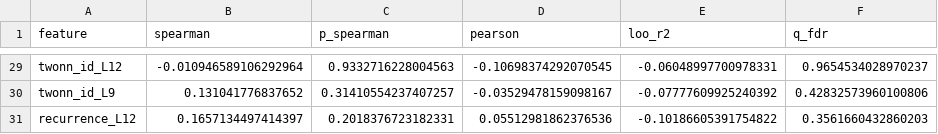
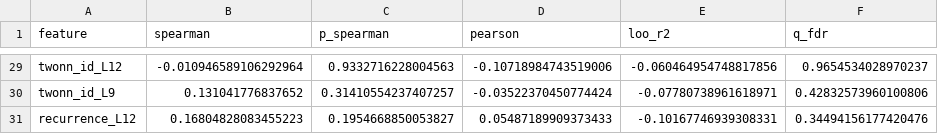
Before and after one commit to Katluver44/DeepfakeDetectionRenewed, a CSV file: experiments/results/i2_geometry_battery/univariate.csv, drawn as a sheet; only a part is shown, gaps mark what is left out; the diff covers the shown part only; the diff names each change by its address in the sheet, - before the commit and + after, or states it on an @@ line.

```diff
--- a/experiments/results/i2_geometry_battery/univariate.csv
+++ b/experiments/results/i2_geometry_battery/univariate.csv
-D29 (pearson): -0.10698374292070545
+D29 (pearson): -0.10718984743519006
-E29 (loo_r2): -0.06048997700978331
+E29 (loo_r2): -0.060464954748817856
-D30 (pearson): -0.03529478159098167
+D30 (pearson): -0.03522370450774424
-E30 (loo_r2): -0.07777609925240392
+E30 (loo_r2): -0.07780738961618971
-B31 (spearman): 0.1657134497414397
+B31 (spearman): 0.16804828083455223
-C31 (p_spearman): 0.2018376723182331
+C31 (p_spearman): 0.1954668850053827
-D31 (pearson): 0.05512981862376536
+D31 (pearson): 0.05487189909373433
-E31 (loo_r2): -0.10186605391754822
+E31 (loo_r2): -0.10167746939308331
-F31 (q_fdr): 0.3561660432860203
+F31 (q_fdr): 0.34494156177420476
```
Also changed, not shown: 59 edited cells elsewhere in this file, experiments/axis_audits/audits_outputs/audit2_sdalong_claim/jackknife_leave_one_system.csv, experiments/axis_audits/audits_outputs/audit2_sdalong_claim/system_features_recomputed.csv, 51 other files.
